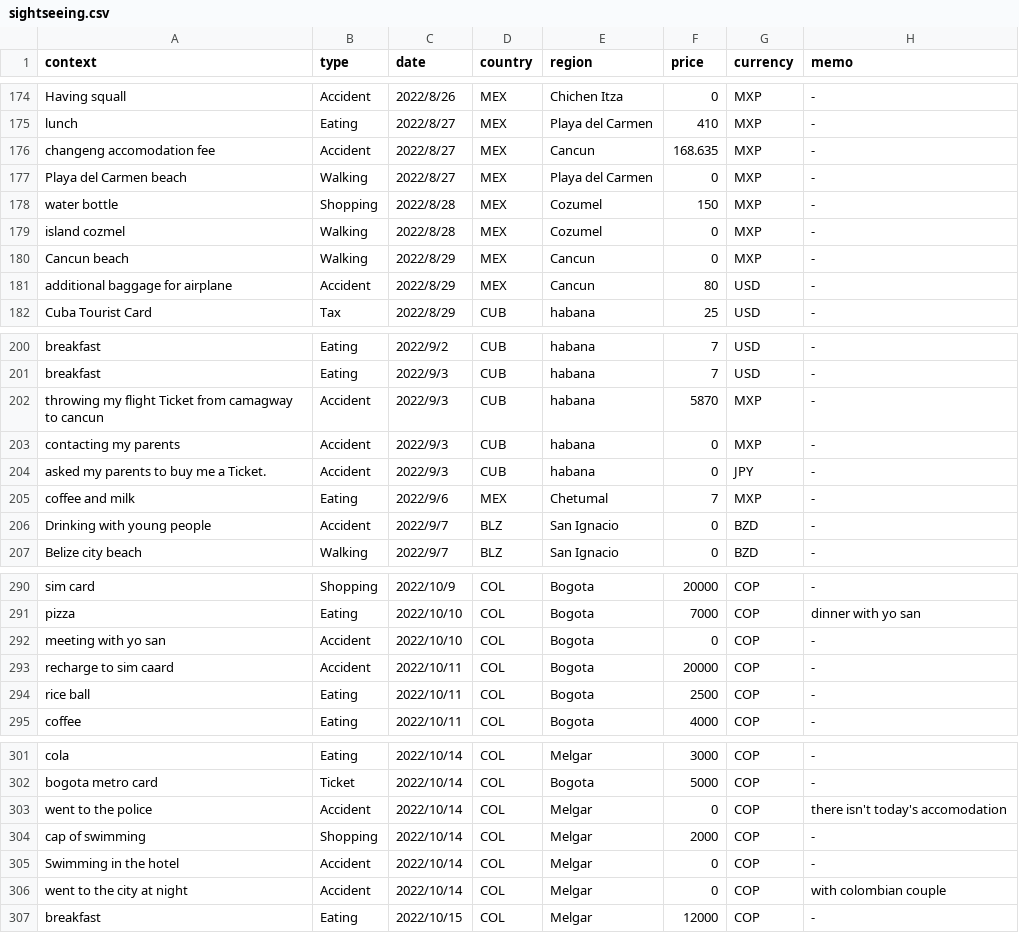
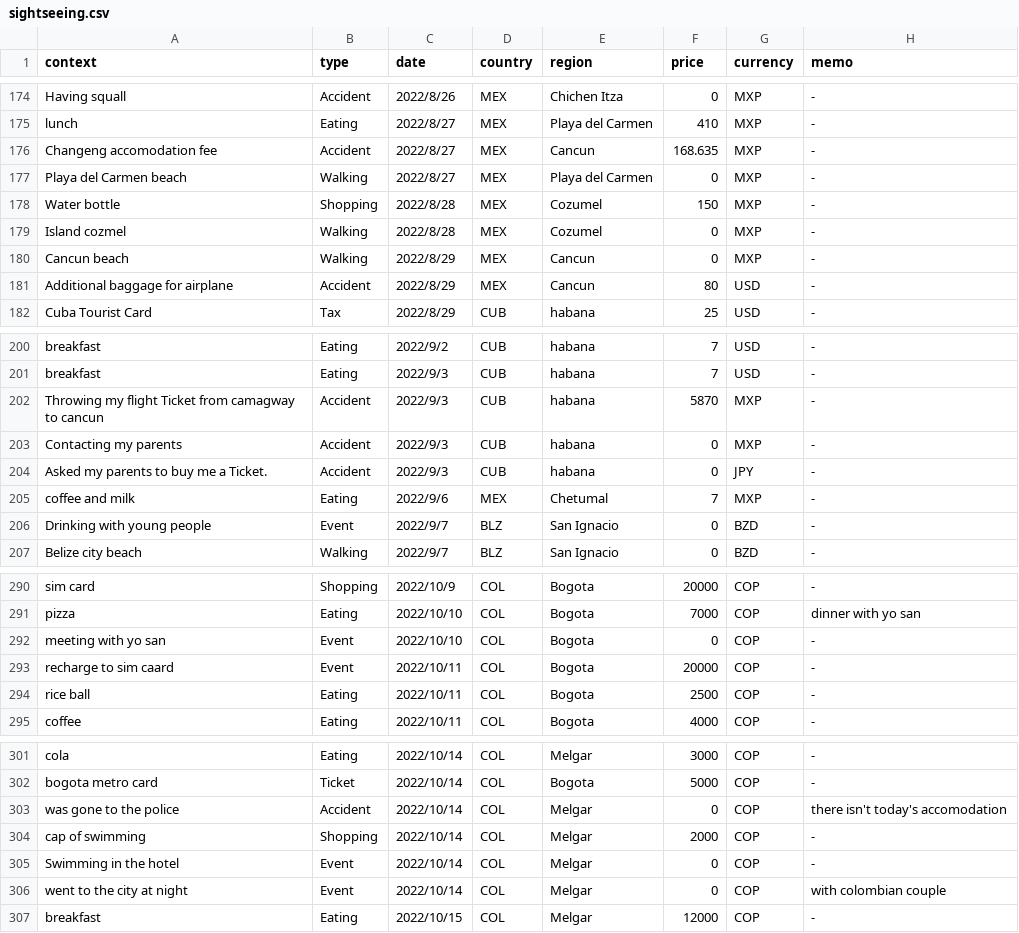
Before and after one commit to yomai-hiyashidewa/WorldTravelingLogger, a CSV file: documents/English/sightseeing.csv, drawn as a sheet; only a part is shown, gaps mark what is left out; the diff covers the shown part only.

```diff
--- a/documents/English/sightseeing.csv
+++ b/documents/English/sightseeing.csv
@@ -175,8 +175,8 @@ Having squall,Accident,2022/8/26,MEX,Chichen Itza,0,MXP,-
 lunch,Eating,2022/8/27,MEX,Playa del Carmen,410,MXP,-
-changeng accomodation fee,Accident,2022/8/27,MEX,Cancun,168.635,MXP,-
+Changeng accomodation fee,Accident,2022/8/27,MEX,Cancun,168.635,MXP,-
 Playa del Carmen beach,Walking,2022/8/27,MEX,Playa del Carmen,0,MXP,-
-water bottle,Shopping,2022/8/28,MEX,Cozumel,150,MXP,-
-island cozmel,Walking,2022/8/28,MEX,Cozumel,0,MXP,-
+Water bottle,Shopping,2022/8/28,MEX,Cozumel,150,MXP,-
+Island cozmel,Walking,2022/8/28,MEX,Cozumel,0,MXP,-
 Cancun beach,Walking,2022/8/29,MEX,Cancun,0,MXP,-
-additional baggage for airplane,Accident,2022/8/29,MEX,Cancun,80,USD,-
+Additional baggage for airplane,Accident,2022/8/29,MEX,Cancun,80,USD,-
 Cuba Tourist Card,Tax,2022/8/29,CUB,habana,25,USD,-
@@ -201,7 +201,7 @@ breakfast,Eating,2022/9/2,CUB,habana,7,USD,-
 breakfast,Eating,2022/9/3,CUB,habana,7,USD,-
-throwing my flight Ticket from camagway to cancun,Accident,2022/9/3,CUB,habana,5870,MXP,-
-contacting my parents,Accident,2022/9/3,CUB,habana,0,MXP,-
-asked my parents to buy me a Ticket.,Accident,2022/9/3,CUB,habana,0,JPY,-
+Throwing my flight Ticket from camagway to cancun,Accident,2022/9/3,CUB,habana,5870,MXP,-
+Contacting my parents,Accident,2022/9/3,CUB,habana,0,MXP,-
+Asked my parents to buy me a Ticket.,Accident,2022/9/3,CUB,habana,0,JPY,-
 coffee and milk,Eating,2022/9/6,MEX,Chetumal,7,MXP,-
-Drinking with young people,Accident,2022/9/7,BLZ,San Ignacio,0,BZD,-
+Drinking with young people,Event,2022/9/7,BLZ,San Ignacio,0,BZD,-
 Belize city beach,Walking,2022/9/7,BLZ,San Ignacio,0,BZD,-
@@ -291,4 +291,4 @@ sim card,Shopping,2022/10/9,COL,Bogota,20000,COP,-
 pizza,Eating,2022/10/10,COL,Bogota,7000,COP,dinner with yo san
-meeting with yo san ,Accident,2022/10/10,COL,Bogota,0,COP,-
-recharge to sim caard,Accident,2022/10/11,COL,Bogota,20000,COP,-
+meeting with yo san ,Event,2022/10/10,COL,Bogota,0,COP,-
+recharge to sim caard,Event,2022/10/11,COL,Bogota,20000,COP,-
 rice ball,Eating,2022/10/11,COL,Bogota,2500,COP,-
@@ -302,6 +302,6 @@ cola,Eating,2022/10/14,COL,Melgar,3000,COP,-
 bogota metro card,Ticket,2022/10/14,COL,Bogota,5000,COP,-
-went to the police,Accident,2022/10/14,COL,Melgar,0,COP,there isn't today's accomodation
+was gone to the police,Accident,2022/10/14,COL,Melgar,0,COP,there isn't today's accomodation
 cap of swimming,Shopping,2022/10/14,COL,Melgar,2000,COP,-
-Swimming in the hotel,Accident,2022/10/14,COL,Melgar,0,COP,-
-went to the city at night,Accident,2022/10/14,COL,Melgar,0,COP,with colombian couple
+Swimming in the hotel,Event,2022/10/14,COL,Melgar,0,COP,-
+went to the city at night,Event,2022/10/14,COL,Melgar,0,COP,with colombian couple
 breakfast,Eating,2022/10/15,COL,Melgar,12000,COP,-
```
Also changed, not shown: 71 edited cells elsewhere in this file.
